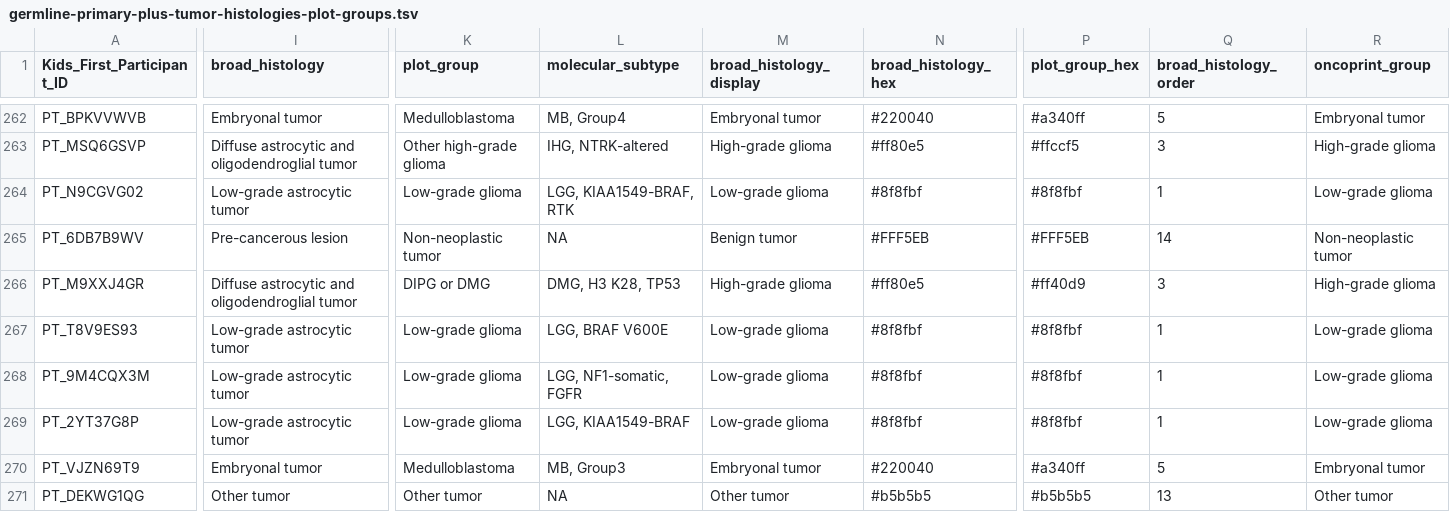
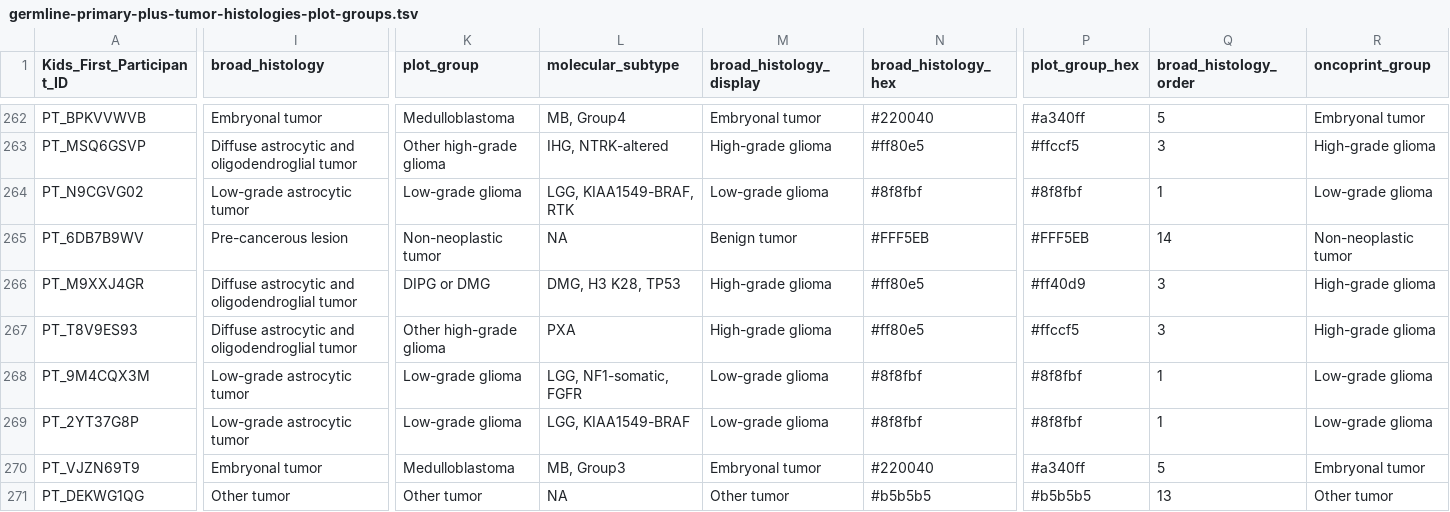
Before and after one commit to diskin-lab-chop/pbta-germline-somatic, a TSV file: analyses/collapse-tumor-histologies/results/germline-primary-plus-tumor-histologies-plot-groups.tsv, drawn as a sheet; only a part is shown, gaps mark what is left out; the diff covers the shown part only; the diff names each change by its address in the sheet, - before the commit and + after, or states it on an @@ line.

```diff
--- a/analyses/collapse-tumor-histologies/results/germline-primary-plus-tumor-histologies-plot-groups.tsv
+++ b/analyses/collapse-tumor-histologies/results/germline-primary-plus-tumor-histologies-plot-groups.tsv
-I267 (broad_histology): Low-grade astrocytic tumor
+I267 (broad_histology): Diffuse astrocytic and oligodendroglial tumor
-K267 (plot_group): Low-grade glioma
+K267 (plot_group): Other high-grade glioma
-L267 (molecular_subtype): LGG, BRAF V600E
+L267 (molecular_subtype): PXA
-M267 (broad_histology_display): Low-grade glioma
+M267 (broad_histology_display): High-grade glioma
-N267 (broad_histology_hex): #8f8fbf
+N267 (broad_histology_hex): #ff80e5
-P267 (plot_group_hex): #8f8fbf
+P267 (plot_group_hex): #ffccf5
-Q267 (broad_histology_order): 1
+Q267 (broad_histology_order): 3
-R267 (oncoprint_group): Low-grade glioma
+R267 (oncoprint_group): High-grade glioma
```
Also changed, not shown: 16 edited cells elsewhere in this file, analyses/collapse-tumor-histologies/results/germline-primary-plus-tumor-histologies-plot-groups-clin-meta.tsv, analyses/collapse-tumor-histologies/results/plot_group_counts.tsv, 1 other file.
